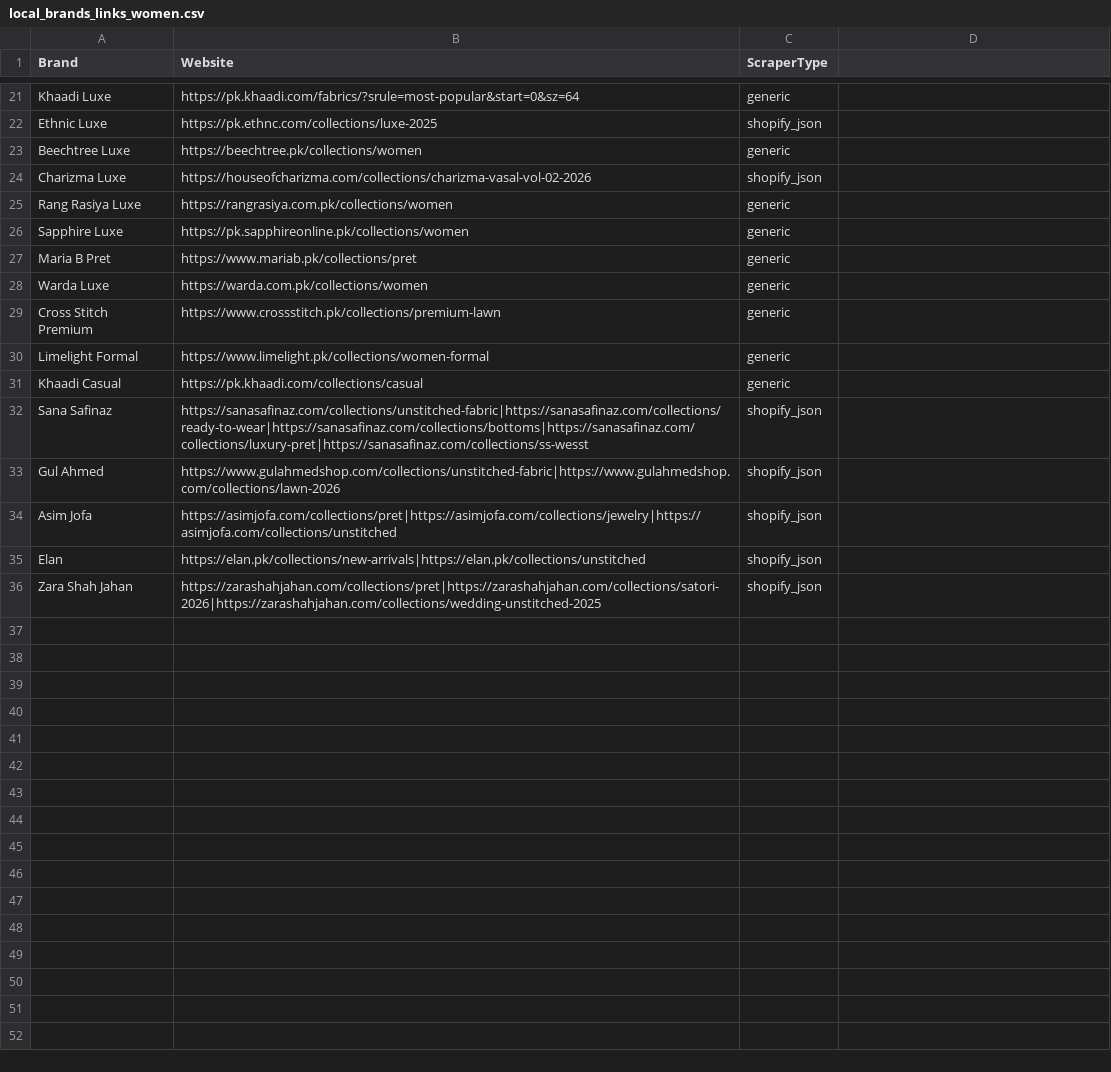
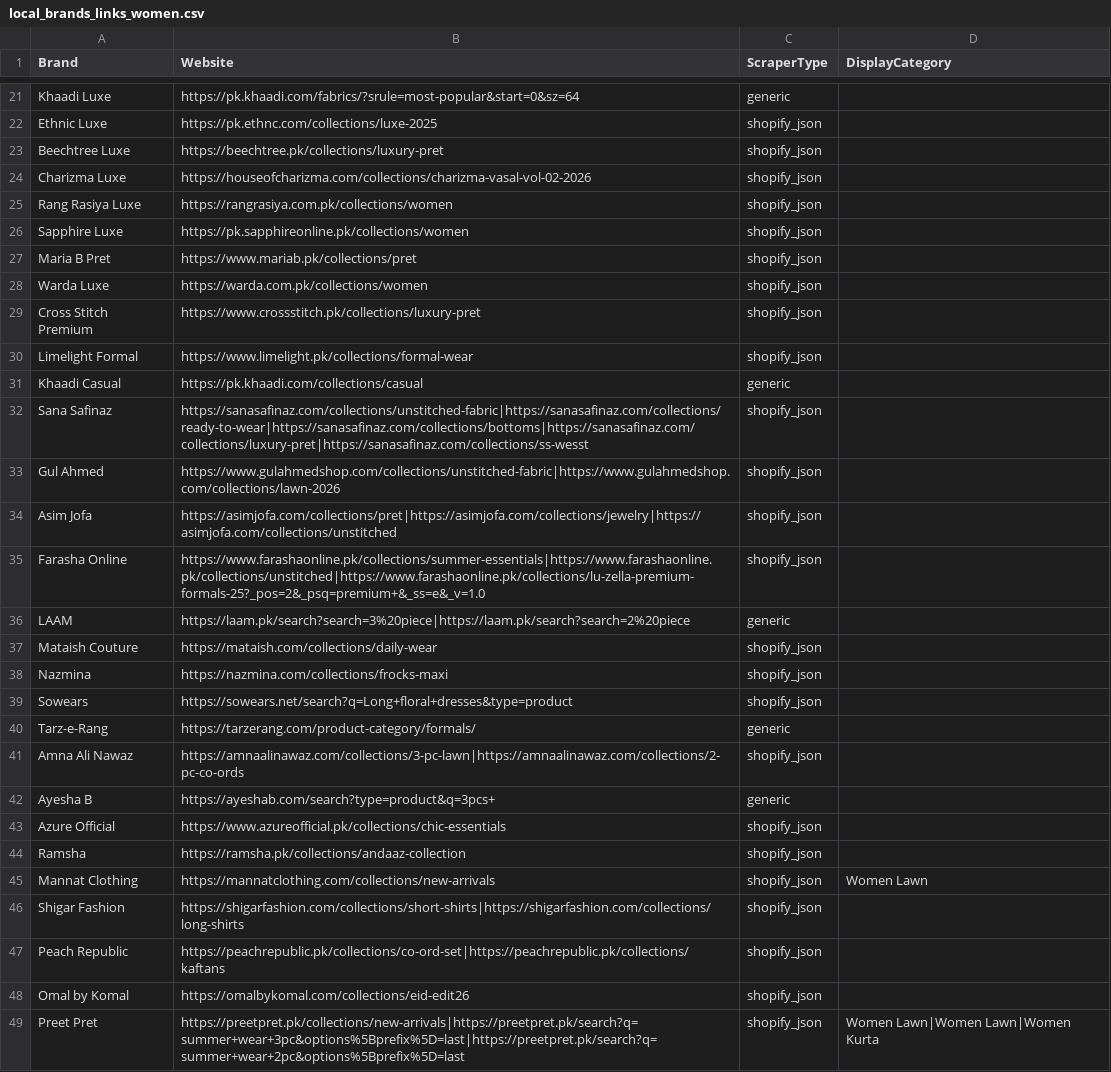
Before and after one commit to UsamaInayat/dupefinder, a CSV file: local_brands_links_women.csv, drawn as a sheet; only a part is shown, gaps mark what is left out; the shorter side is filled out with more unchanged rows; the diff covers the shown part only.

```diff
--- a/local_brands_links_women.csv
+++ b/local_brands_links_women.csv
@@ -1 +1 @@
-Brand,Website,ScraperType
+Brand,Website,ScraperType,DisplayCategory
@@ -22,10 +22,10 @@ Khaadi Luxe,https://pk.khaadi.com/fabrics/?srule=most-popular&start=0&sz=64,gene
 Ethnic Luxe,https://pk.ethnc.com/collections/luxe-2025,shopify_json
-Beechtree Luxe,https://beechtree.pk/collections/women,generic
+Beechtree Luxe,https://beechtree.pk/collections/luxury-pret,shopify_json
 Charizma Luxe,https://houseofcharizma.com/collections/charizma-vasal-vol-02-2026,shopify_json
-Rang Rasiya Luxe,https://rangrasiya.com.pk/collections/women,generic
-Sapphire Luxe,https://pk.sapphireonline.pk/collections/women,generic
-Maria B Pret,https://www.mariab.pk/collections/pret,generic
-Warda Luxe,https://warda.com.pk/collections/women,generic
-Cross Stitch Premium,https://www.crossstitch.pk/collections/premium-lawn,generic
-Limelight Formal,https://www.limelight.pk/collections/women-formal,generic
+Rang Rasiya Luxe,https://rangrasiya.com.pk/collections/women,shopify_json
+Sapphire Luxe,https://pk.sapphireonline.pk/collections/women,shopify_json
+Maria B Pret,https://www.mariab.pk/collections/pret,shopify_json
+Warda Luxe,https://warda.com.pk/collections/women,shopify_json
+Cross Stitch Premium,https://www.crossstitch.pk/collections/luxury-pret,shopify_json
+Limelight Formal,https://www.limelight.pk/collections/formal-wear,shopify_json
 Khaadi Casual,https://pk.khaadi.com/collections/casual,generic
@@ -34,0 +35,15 @@ Asim Jofa,https://asimjofa.com/collections/pret|https://asimjofa.com/collections
+Farasha Online,https://www.farashaonline.pk/collections/summer-essentials|https://www.farashaonline.pk/collections/unstitched|https://www.farashaonline.pk/collections/lu-zella-premium-formals-25?_pos=2&_psq=premium+&_ss=e&_v=1.0,shopify_json,
+LAAM,https://laam.pk/search?search=3%20piece|https://laam.pk/search?search=2%20piece,generic,
+Mataish Couture,https://mataish.com/collections/daily-wear,shopify_json,
+Nazmina,https://nazmina.com/collections/frocks-maxi,shopify_json,
+Sowears,https://sowears.net/search?q=Long+floral+dresses&type=product,shopify_json,
+Tarz-e-Rang,https://tarzerang.com/product-category/formals/,generic,
+Amna Ali Nawaz,https://amnaalinawaz.com/collections/3-pc-lawn|https://amnaalinawaz.com/collections/2-pc-co-ords,shopify_json,
+Ayesha B,https://ayeshab.com/search?type=product&q=3pcs+,generic,
+Azure Official,https://www.azureofficial.pk/collections/chic-essentials,shopify_json,
+Ramsha,https://ramsha.pk/collections/andaaz-collection,shopify_json,
+Mannat Clothing,https://mannatclothing.com/collections/new-arrivals,shopify_json,Women Lawn
+Shigar Fashion,https://shigarfashion.com/collections/short-shirts|https://shigarfashion.com/collections/long-shirts,shopify_json,
+Peach Republic,https://peachrepublic.pk/collections/co-ord-set|https://peachrepublic.pk/collections/kaftans,shopify_json,
+Omal by Komal,https://omalbykomal.com/collections/eid-edit26,shopify_json,
+Preet Pret,https://preetpret.pk/collections/new-arrivals|https://preetpret.pk/search?q=summer+wear+3pc&options%5Bprefix%5D=last|https://preetpret.pk/search?q=summer+wear+2pc&options%5Bprefix%5D=last,shopify_json,Women Lawn|Women Lawn|Women Kurta
```
Also changed, not shown: 7 added rows elsewhere in this file, 29 other files.
